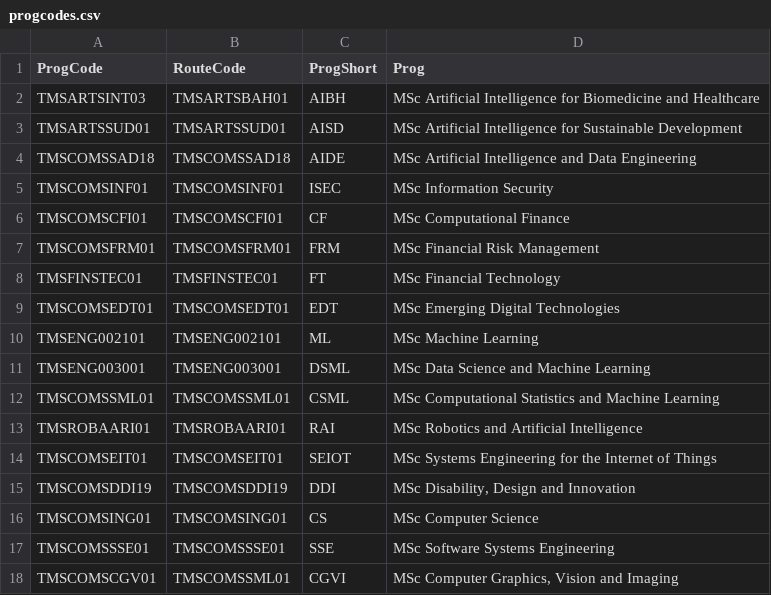
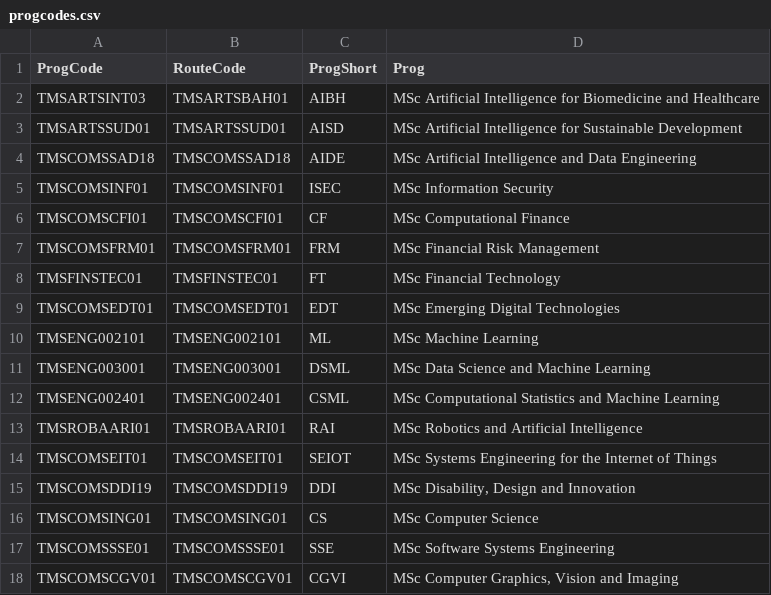
Before and after one commit to TechAngelX/Dossier, a CSV file: data/progcodes.csv, drawn as a sheet.

Commit message:
Add extensible progcodes.csv adapter for programme code mapping
UCL programme codes change iteratively year-on-year. This adds an
extensible progcodes.csv adapter so users can add or update programme
codes without modifying the code, following the Open/Closed Principle
(open for extension, closed for modification).

```diff
--- a/data/progcodes.csv
+++ b/data/progcodes.csv
@@ -11,3 +11,3 @@ TMSENG002101,TMSENG002101,ML,MSc Machine Learning
 TMSENG003001,TMSENG003001,DSML,MSc Data Science and Machine Learning
-TMSCOMSSML01,TMSCOMSSML01,CSML,MSc Computational Statistics and Machine Learning
+TMSENG002401,TMSENG002401,CSML,MSc Computational Statistics and Machine Learning
 TMSROBAARI01,TMSROBAARI01,RAI,MSc Robotics and Artificial Intelligence
@@ -17,2 +17,2 @@ TMSCOMSING01,TMSCOMSING01,CS,MSc Computer Science
 TMSCOMSSSE01,TMSCOMSSSE01,SSE,MSc Software Systems Engineering
-TMSCOMSCGV01,TMSCOMSSML01,CGVI,"MSc Computer Graphics, Vision and Imaging"
+TMSCOMSCGV01,TMSCOMSCGV01,CGVI,"MSc Computer Graphics, Vision and Imaging"
```
Also changed, not shown: 3 other files.
